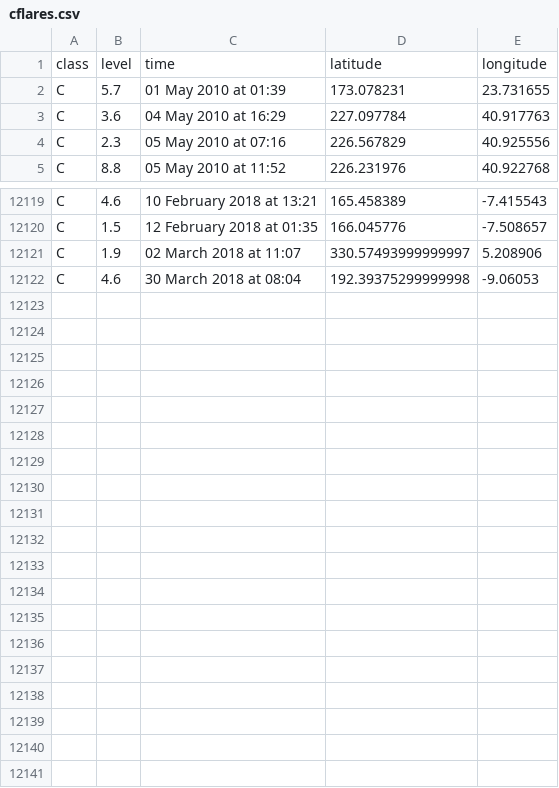
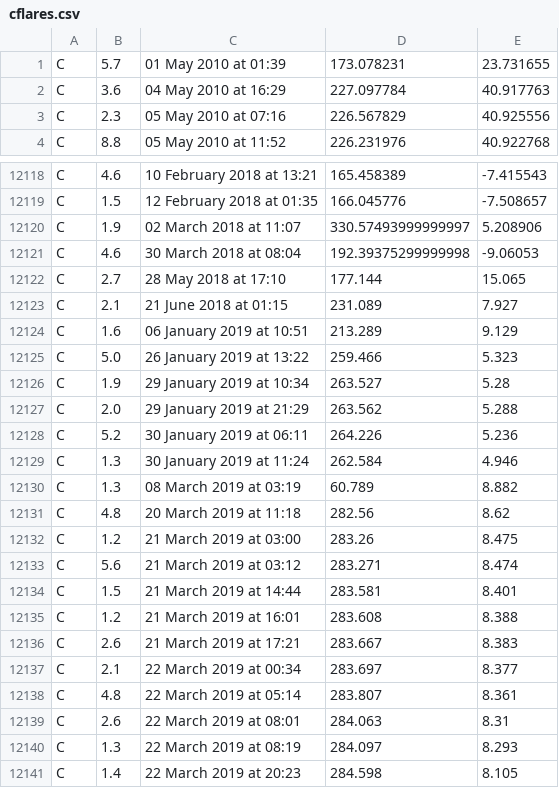
Before and after one commit to mbobra/mapping-solar-flares, a CSV file: cflares.csv, drawn as a sheet; only a part is shown, gaps mark what is left out; removed rows and columns are numbered as before the commit, all else as after; the diff names each change by its address in the sheet, - before the commit and + after, or states it on an @@ line.

```diff
--- a/cflares.csv
+++ b/cflares.csv
-row 1: class | level | time | latitude | longitude
+row 12122: C | 2.7 | 28 May 2018 at 17:10 | 177.144 | 15.065
+row 12123: C | 2.1 | 21 June 2018 at 01:15 | 231.089 | 7.927
+row 12124: C | 1.6 | 06 January 2019 at 10:51 | 213.289 | 9.129
+row 12125: C | 5.0 | 26 January 2019 at 13:22 | 259.466 | 5.323
+row 12126: C | 1.9 | 29 January 2019 at 10:34 | 263.527 | 5.28
+row 12127: C | 2.0 | 29 January 2019 at 21:29 | 263.562 | 5.288
+row 12128: C | 5.2 | 30 January 2019 at 06:11 | 264.226 | 5.236
+row 12129: C | 1.3 | 30 January 2019 at 11:24 | 262.584 | 4.946
+row 12130: C | 1.3 | 08 March 2019 at 03:19 | 60.789 | 8.882
+row 12131: C | 4.8 | 20 March 2019 at 11:18 | 282.56 | 8.62
+row 12132: C | 1.2 | 21 March 2019 at 03:00 | 283.26 | 8.475
+row 12133: C | 5.6 | 21 March 2019 at 03:12 | 283.271 | 8.474
+row 12134: C | 1.5 | 21 March 2019 at 14:44 | 283.581 | 8.401
+row 12135: C | 1.2 | 21 March 2019 at 16:01 | 283.608 | 8.388
+row 12136: C | 2.6 | 21 March 2019 at 17:21 | 283.667 | 8.383
+row 12137: C | 2.1 | 22 March 2019 at 00:34 | 283.697 | 8.377
+row 12138: C | 4.8 | 22 March 2019 at 05:14 | 283.807 | 8.361
+row 12139: C | 2.6 | 22 March 2019 at 08:01 | 284.063 | 8.31
+row 12140: C | 1.3 | 22 March 2019 at 08:19 | 284.097 | 8.293
+row 12141: C | 1.4 | 22 March 2019 at 20:23 | 284.598 | 8.105
```
Also changed, not shown: flares.csv, xflares.csv, 3 other files.
